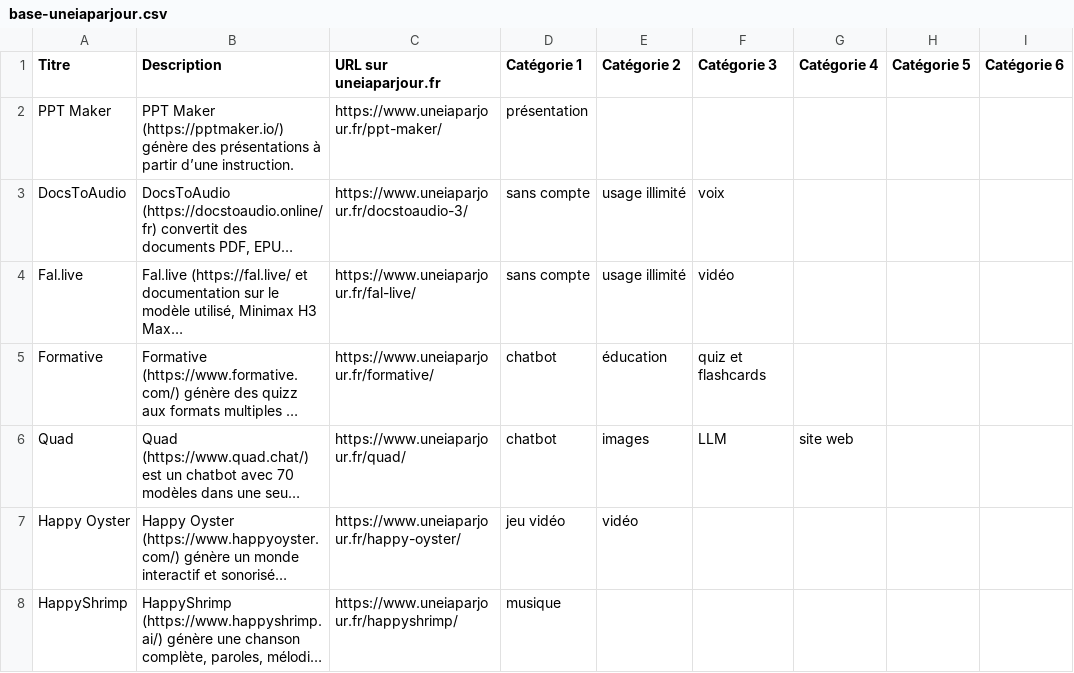
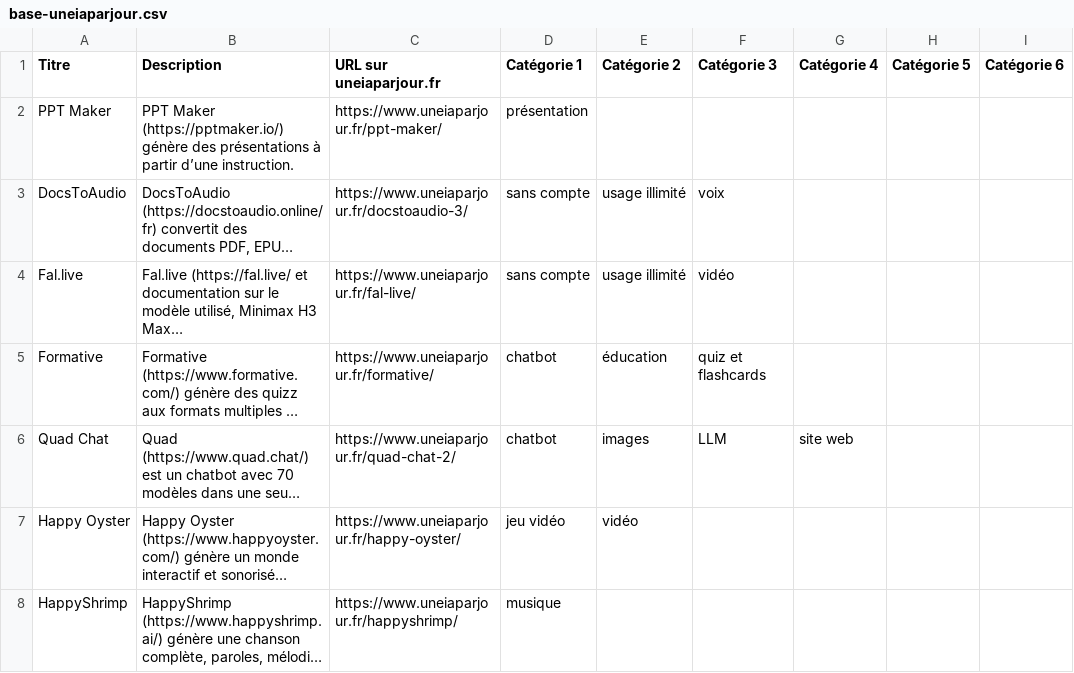
Before and after one commit to uneIAparjour/base, a CSV file: base-uneiaparjour.csv, drawn as a sheet; only a part is shown; long unchanged cells end in …; the diff names each change by its address in the sheet, - before the commit and + after, or states it on an @@ line.

```diff
--- a/base-uneiaparjour.csv
+++ b/base-uneiaparjour.csv
-A6 (Titre): Quad
+A6 (Titre): Quad Chat
-C6 (URL sur uneiaparjour.fr): https://www.uneiaparjour.fr/quad/
+C6 (URL sur uneiaparjour.fr): https://www.uneiaparjour.fr/quad-chat-2/
```
